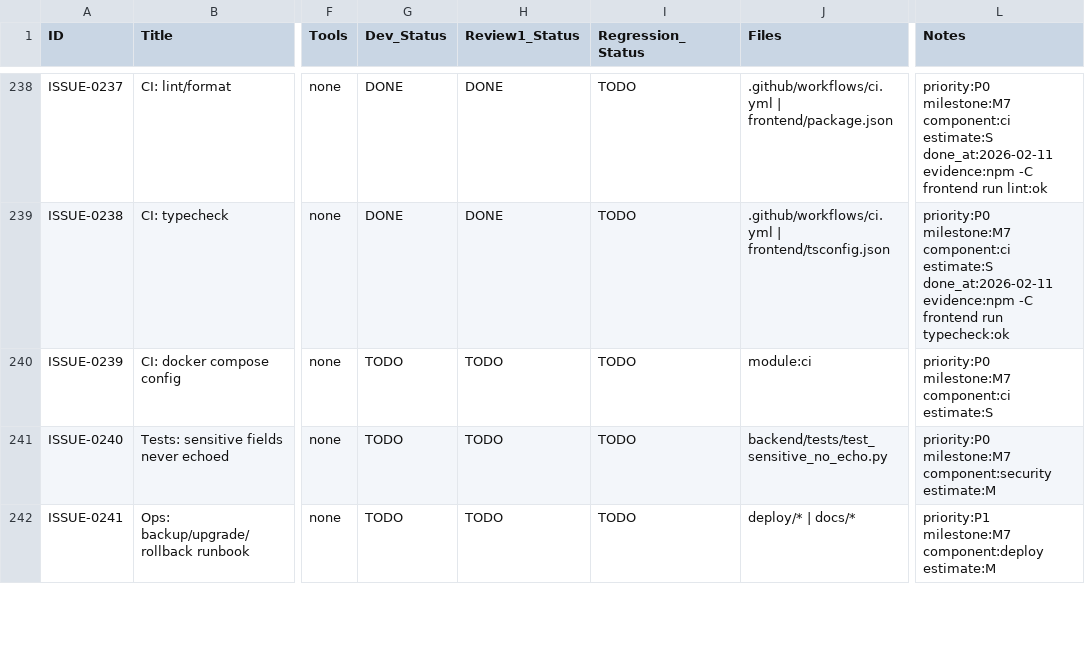
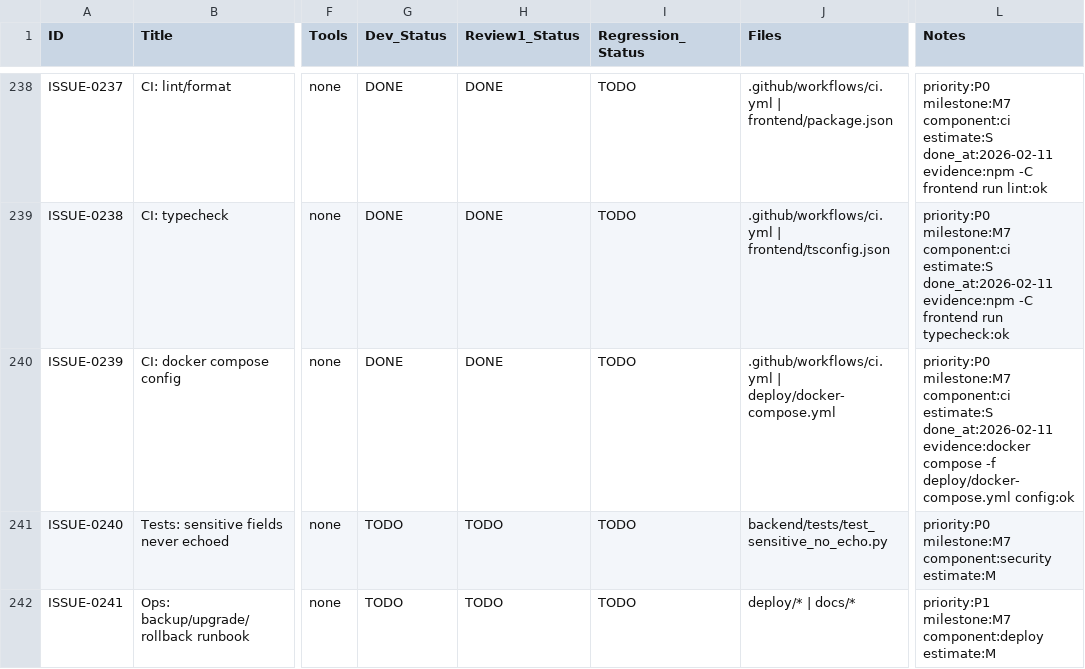
Before and after one commit to inliver233/random-mage, a CSV file: issues/2026-02-10_15-43-12-new-pixiv-api-delivery.csv, drawn as a sheet; only a part is shown, gaps mark what is left out; the diff names each change by its address in the sheet, - before the commit and + after, or states it on an @@ line.

Commit message:
[ISSUE-0239] CI: docker compose config

```diff
--- a/issues/2026-02-10_15-43-12-new-pixiv-api-delivery.csv
+++ b/issues/2026-02-10_15-43-12-new-pixiv-api-delivery.csv
-G240 (Dev_Status): TODO
+G240 (Dev_Status): DONE
-H240 (Review1_Status): TODO
+H240 (Review1_Status): DONE
-J240 (Files): module:ci
+J240 (Files): .github/workflows/ci.yml | deploy/docker-compose.yml
-L240 (Notes): …component:ci estimate:S
+L240 (Notes): …component:ci estimate:S done_at:2026-02-11 evidence:docker compose -f deploy/docker-compose.yml config:ok
```
Also changed, not shown: 1 other file.
